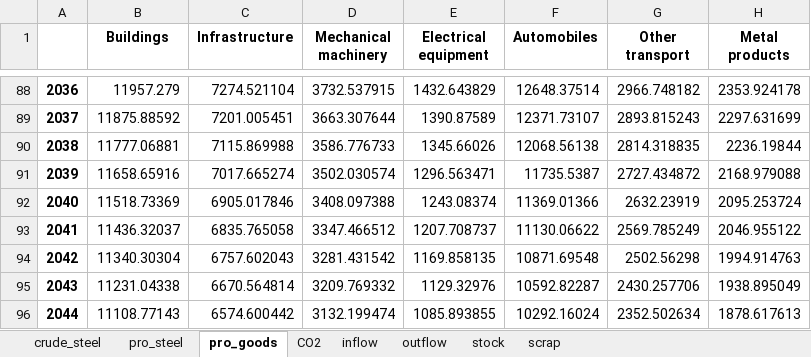
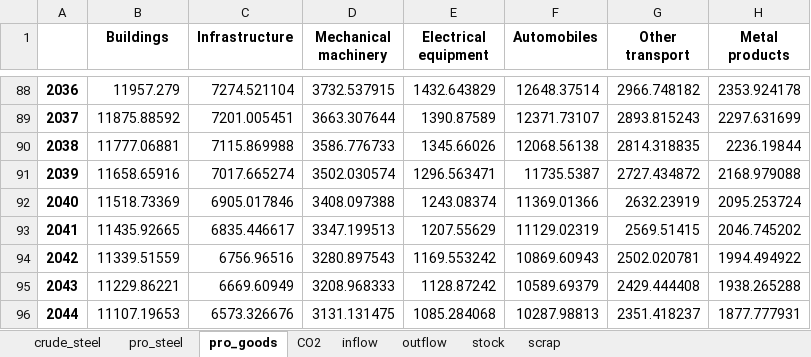
Before and after one commit to takumawatari/material-budget-steel, an Excel workbook: outputs/Scenario_REC.xlsx, sheet pro_goods, drawn as a sheet; only a part is shown, gaps mark what is left out; values as stored, in another font and other column widths than the file's, no borders; the diff covers the shown part only; the diff names each change by its address in the sheet, - before the commit and + after, or states it on an @@ line.

```diff
--- a/outputs/Scenario_REC.xlsx (sheet pro_goods)
+++ b/outputs/Scenario_REC.xlsx (sheet pro_goods)
-B93 (Buildings): 11436.32037
+B93 (Buildings): 11435.92665
-C93 (Infrastructure): 6835.765058
+C93 (Infrastructure): 6835.446617
-D93 (Mechanical machinery): 3347.466512
+D93 (Mechanical machinery): 3347.199513
-E93 (Electrical equipment): 1207.708737
+E93 (Electrical equipment): 1207.55629
-F93 (Automobiles): 11130.06622
+F93 (Automobiles): 11129.02319
-G93 (Other transport): 2569.785249
+G93 (Other transport): 2569.51415
-H93 (Metal products): 2046.955122
+H93 (Metal products): 2046.745202
-B94 (Buildings): 11340.30304
+B94 (Buildings): 11339.51559
-C94 (Infrastructure): 6757.602043
+C94 (Infrastructure): 6756.96516
-D94 (Mechanical machinery): 3281.431542
+D94 (Mechanical machinery): 3280.897543
-E94 (Electrical equipment): 1169.858135
+E94 (Electrical equipment): 1169.553242
-F94 (Automobiles): 10871.69548
+F94 (Automobiles): 10869.60943
-G94 (Other transport): 2502.56298
+G94 (Other transport): 2502.020781
-H94 (Metal products): 1994.914763
+H94 (Metal products): 1994.494922
-B95 (Buildings): 11231.04338
+B95 (Buildings): 11229.86221
-C95 (Infrastructure): 6670.564814
+C95 (Infrastructure): 6669.60949
-D95 (Mechanical machinery): 3209.769332
+D95 (Mechanical machinery): 3208.968333
-E95 (Electrical equipment): 1129.32976
+E95 (Electrical equipment): 1128.87242
-F95 (Automobiles): 10592.82287
+F95 (Automobiles): 10589.69379
-G95 (Other transport): 2430.257706
+G95 (Other transport): 2429.444408
-H95 (Metal products): 1938.895049
+H95 (Metal products): 1938.265288
-B96 (Buildings): 11108.77143
+B96 (Buildings): 11107.19653
-C96 (Infrastructure): 6574.600442
+C96 (Infrastructure): 6573.326676
-D96 (Mechanical machinery): 3132.199474
+D96 (Mechanical machinery): 3131.131475
-E96 (Electrical equipment): 1085.893855
+E96 (Electrical equipment): 1085.284068
-F96 (Automobiles): 10292.16024
+F96 (Automobiles): 10287.98813
-G96 (Other transport): 2352.502634
+G96 (Other transport): 2351.418237
-H96 (Metal products): 1878.617613
+H96 (Metal products): 1877.777931
```
Also changed, not shown: 42 edited cells elsewhere in this sheet, sheet stock, sheet inflow, sheet outflow, sheet pro_steel, sheet scrap, outputs/Scenario_ENE.xlsx, outputs/Scenario_H-BF.xlsx, 3 other files.
